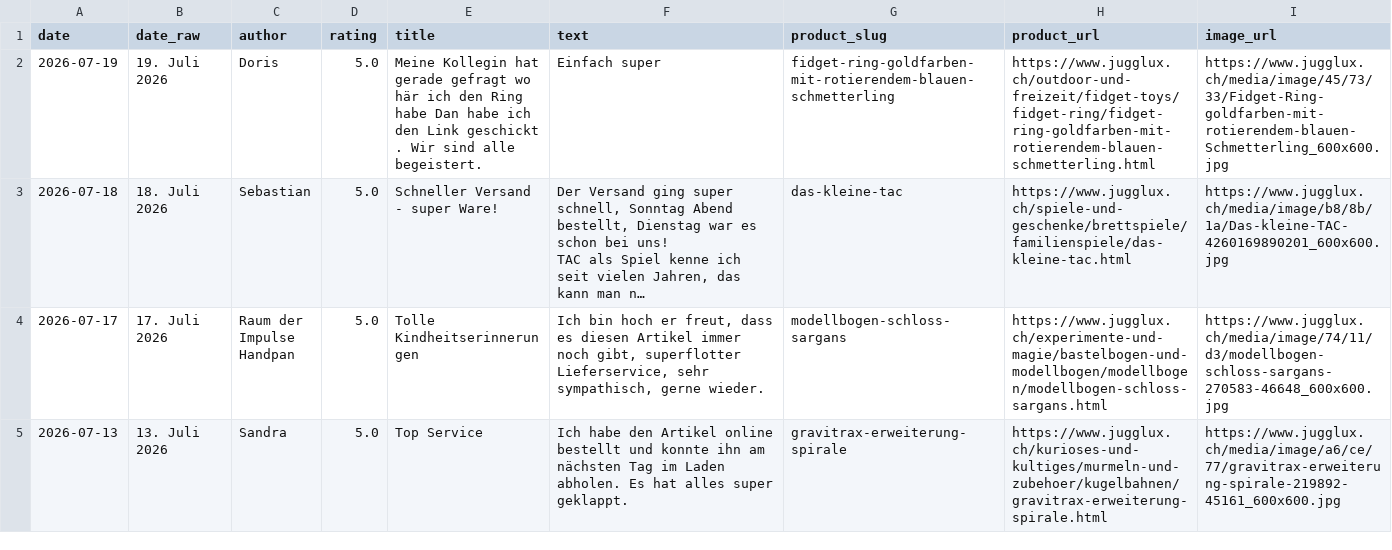
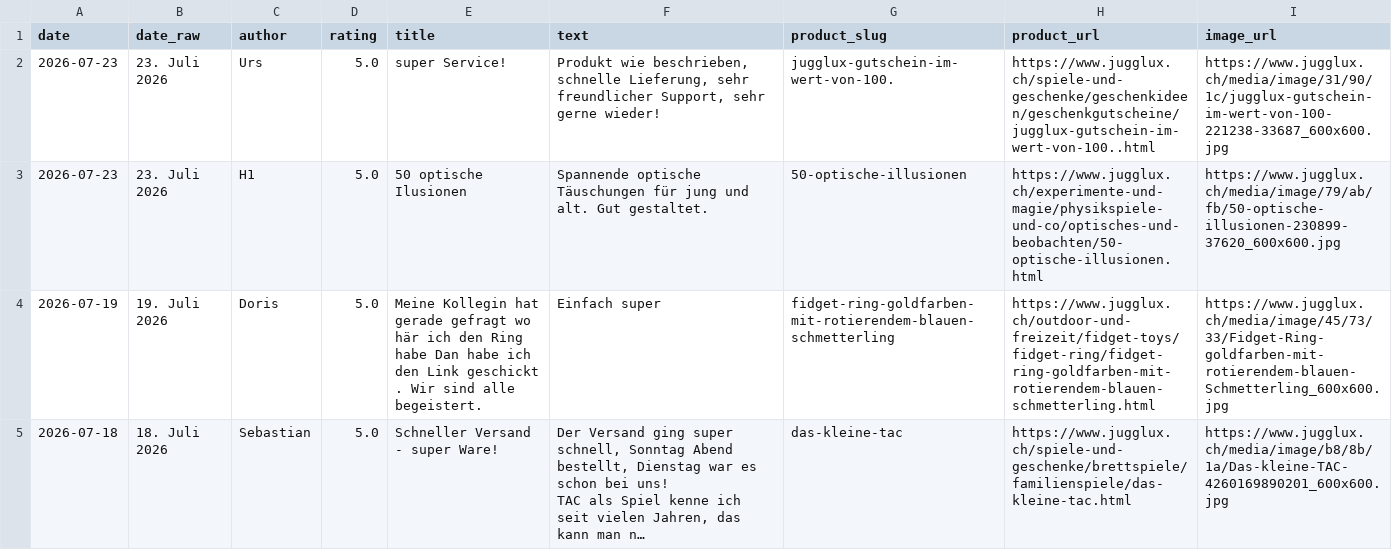
Before and after one commit to sebastianzillessen/experiments, a CSV file: jugglux-reviews-parser/data/reviews_filtered.csv, drawn as a sheet; only a part is shown; the shorter side is filled out with more unchanged rows; long unchanged cells end in ….

```diff
--- a/jugglux-reviews-parser/data/reviews_filtered.csv
+++ b/jugglux-reviews-parser/data/reviews_filtered.csv
@@ -1,2 +1,4 @@
 date,date_raw,author,rating,title,text,product_slug,product_url,image_url
+2026-07-23,23. Juli 2026,Urs,5.0,super Service!,"Produkt wie beschrieben, schnelle Lieferung, sehr freundlicher Support, sehr gerne wieder!",jugglux-gutschein-im-wert-von-100.,https://www.jugglux.ch/spiele-und-geschenke/geschenkideen/geschenkgutscheine/jugglux-gutschein-im-wert-von-100..html,https://www.jugglux.ch/media/image/31/90/1c/jugglux-gutschein-im-wert-von-100-221238-33687_600x600.jpg
+2026-07-23,23. Juli 2026,H1,5.0,50 optische Ilusionen,Spannende optische Täuschungen für jung und alt. Gut gestaltet.,50-optische-illusionen,https://www.jugglux.ch/experimente-und-magie/physikspiele-und-co/optisches-und-beobachten/50-optische-illusionen.html,https://www.jugglux.ch/media/image/79/ab/fb/50-optische-illusionen-230899-37620_600x600.jpg
 2026-07-19,19. Juli 2026,Doris,5.0,Meine Kollegin hat gerade gefragt wo här ich den Ring habe Dan habe ich den Link geschickt . Wir sind alle begeistert.,Einfach super,fidget-ring-goldfarben-mit-rotierendem-blauen-schmetterling,https://www.jugglux.ch/outdoor-und-freizeit/fidget-toys/fidget-ring/fidget-ring-goldfarben-mit-rotierendem-blauen-schmetterling.html,https://www.jugglux.ch/media/image/45/73/33/Fidget-Ring-goldfarben-mit-rotierendem-blauen-Schmetterling_600x600.jpg
```
Also changed, not shown: 3 other files.
